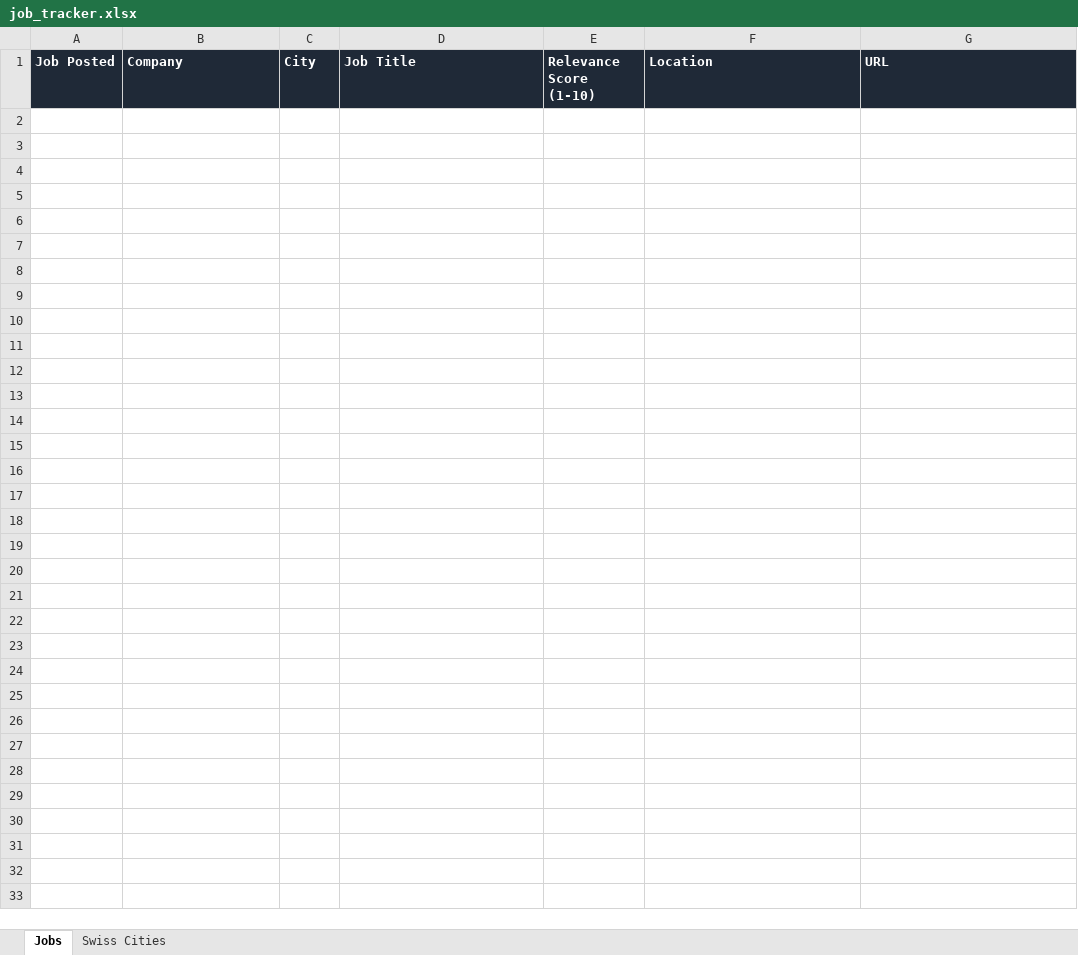
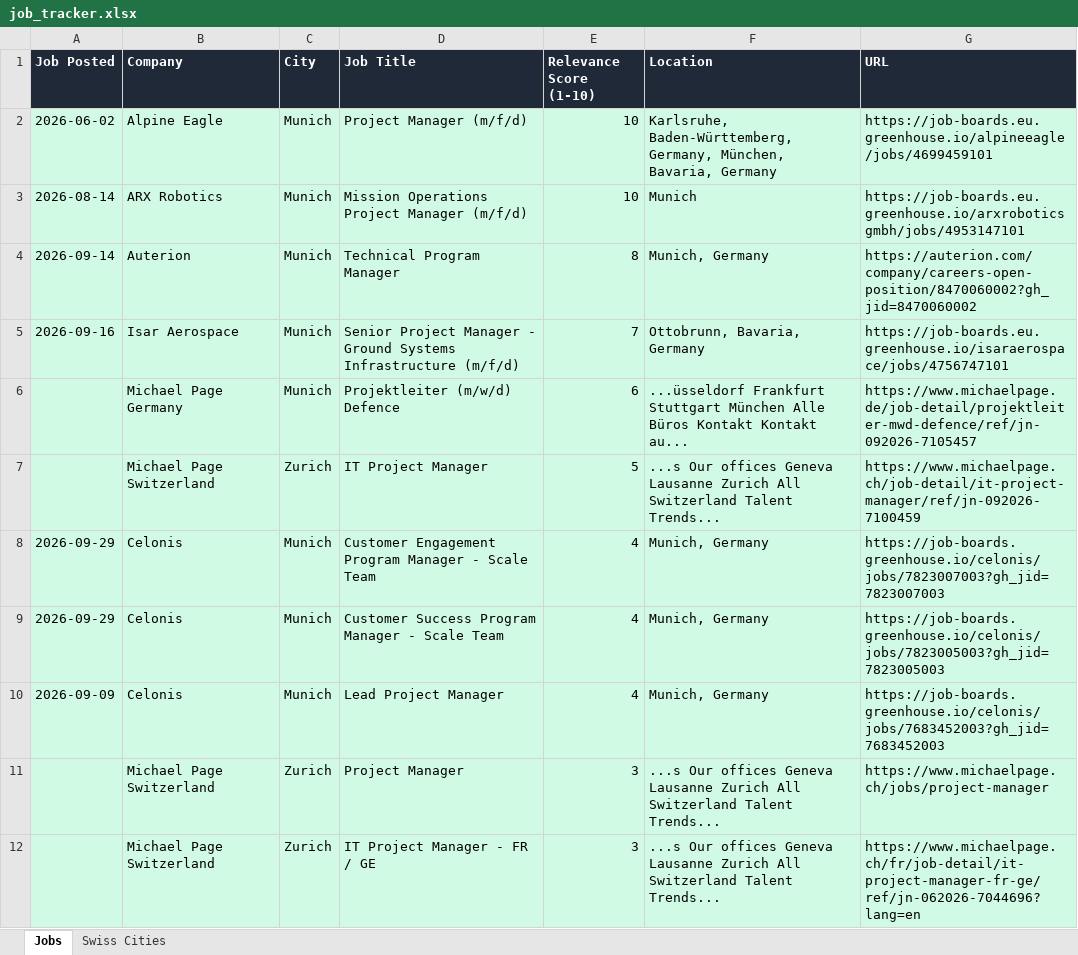
Before and after one commit to ifeellikeadev/Trackernew, an Excel workbook: data/job_tracker.xlsx, sheet Jobs, drawn as a sheet; values as stored, in another font and other column widths than the file's, no borders; the diff names each change by its address in the sheet, - before the commit and + after, or states it on an @@ line.

```diff
--- a/data/job_tracker.xlsx (sheet Jobs)
+++ b/data/job_tracker.xlsx (sheet Jobs)
+row 2: 2026-06-02 | Alpine Eagle | Munich | Project Manager (m/f/d) | 10 | Karlsruhe, Baden-Württemberg, Germany, München, Bavaria, Germany | https://job-boards.eu.greenhouse.io/alpineeagle/jobs/4699459101
+row 3: 2026-08-14 | ARX Robotics | Munich | Mission Operations Project Manager (m/f/d) | 10 | Munich | https://job-boards.eu.greenhouse.io/arxroboticsgmbh/jobs/4953147101
+row 4: 2026-09-14 | Auterion | Munich | Technical Program Manager | 8 | Munich, Germany | https://auterion.com/company/careers-open-position/8470060002?gh_jid=8470060002
+row 5: 2026-09-16 | Isar Aerospace | Munich | Senior Project Manager - Ground Systems Infrastructure (m/f/d) | 7 | Ottobrunn, Bavaria, Germany | https://job-boards.eu.greenhouse.io/isaraerospace/jobs/4756747101
+row 6:  | Michael Page Germany | Munich | Projektleiter (m/w/d) Defence | 6 | ...üsseldorf Frankfurt Stuttgart München Alle Büros Kontakt Kontakt au... | https://www.michaelpage.de/job-detail/projektleiter-mwd-defence/ref/jn-092026-7105457
+row 7:  | Michael Page Switzerland | Zurich | IT Project Manager | 5 | ...s Our offices Geneva Lausanne Zurich All Switzerland Talent Trends... | https://www.michaelpage.ch/job-detail/it-project-manager/ref/jn-092026-7100459
+row 8: 2026-09-29 | Celonis | Munich | Customer Engagement Program Manager - Scale Team | 4 | Munich, Germany | https://job-boards.greenhouse.io/celonis/jobs/7823007003?gh_jid=7823007003
+row 9: 2026-09-29 | Celonis | Munich | Customer Success Program Manager - Scale Team | 4 | Munich, Germany | https://job-boards.greenhouse.io/celonis/jobs/7823005003?gh_jid=7823005003
+row 10: 2026-09-09 | Celonis | Munich | Lead Project Manager | 4 | Munich, Germany | https://job-boards.greenhouse.io/celonis/jobs/7683452003?gh_jid=7683452003
+row 11:  | Michael Page Switzerland | Zurich | Project Manager | 3 | ...s Our offices Geneva Lausanne Zurich All Switzerland Talent Trends... | https://www.michaelpage.ch/jobs/project-manager
+row 12:  | Michael Page Switzerland | Zurich | IT Project Manager - FR / GE | 3 | ...s Our offices Geneva Lausanne Zurich All Switzerland Talent Trends... | https://www.michaelpage.ch/fr/job-detail/it-project-manager-fr-ge/ref/jn-062026-7044696?lang=en
```
Also changed, not shown: sheet Swiss Cities, 1 other file.
